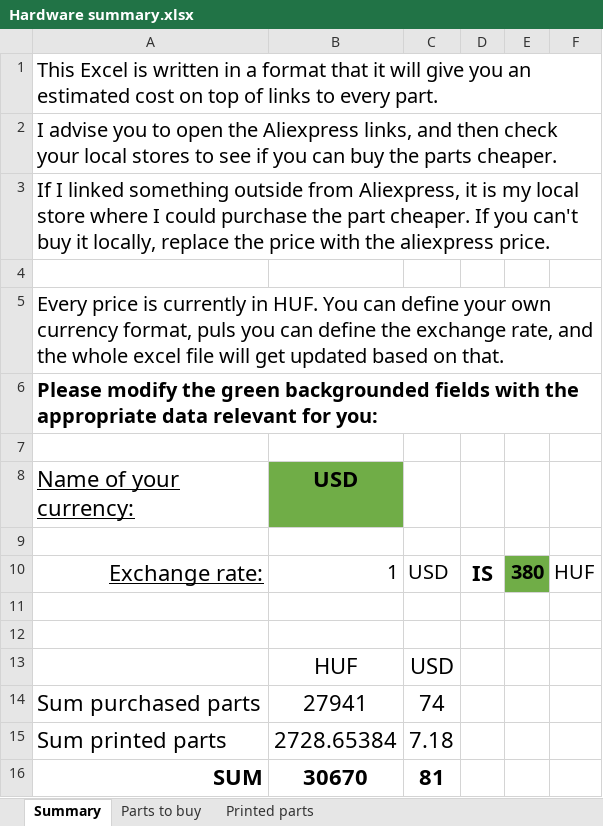
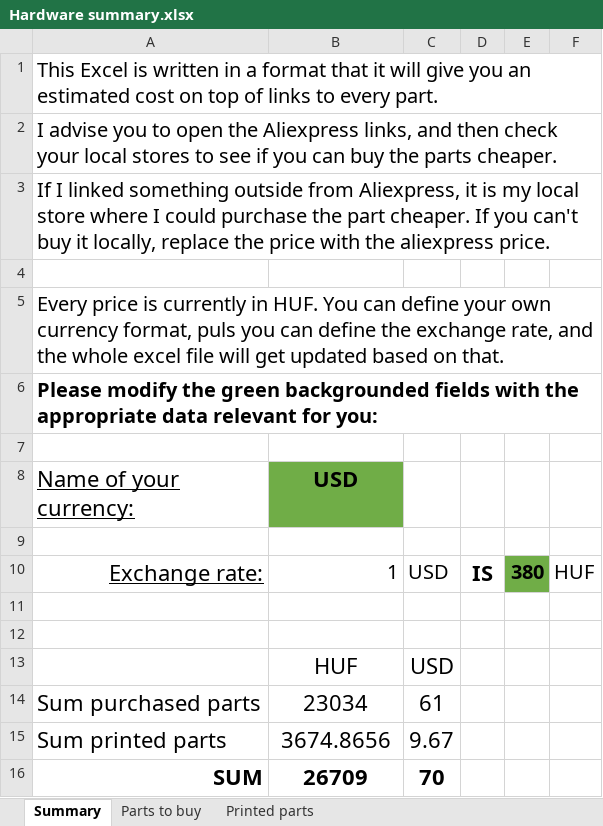
Before and after one commit to OrgovanGeza/PET-to-Filament, an Excel workbook: Hardware summary.xlsx, sheet Summary, drawn as a sheet; values as stored, in another font and other column widths than the file's, no borders; the diff names each change by its address in the sheet, - before the commit and + after, or states it on an @@ line.

```diff
--- a/Hardware summary.xlsx (sheet Summary)
+++ b/Hardware summary.xlsx (sheet Summary)
-B14 (USD): 27941
+B14 (USD): 23034
-C14: 74
+C14: 61
-B15 (USD): 2728.65384
+B15 (USD): 3674.8656
-C15: 7.18
+C15: 9.67
-B16 (USD): 30670
+B16 (USD): 26709
-C16: 81
+C16: 70
```
Also changed, not shown: sheet Printed parts, sheet Parts to buy, 1 other file.
